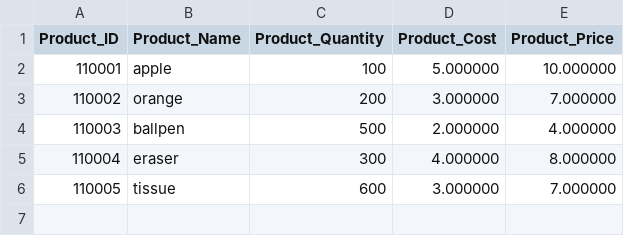
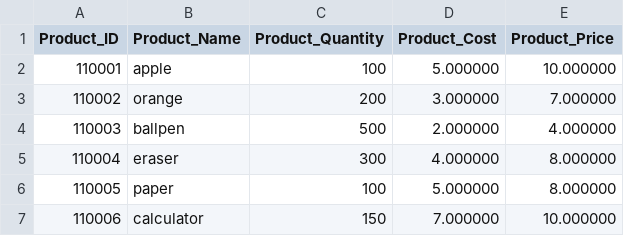
Before and after one commit to minmyataung54/C_Point_Of_Sale, a CSV file: product_database.csv, drawn as a sheet; removed rows and columns are numbered as before the commit, all else as after; the diff names each change by its address in the sheet, - before the commit and + after, or states it on an @@ line.

```diff
--- a/product_database.csv
+++ b/product_database.csv
-row 6: 110005 | tissue | 600 | 3.000000 | 7.000000
+row 6: 110005 | paper | 100 | 5.000000 | 8.000000
+row 7: 110006 | calculator | 150 | 7.000000 | 10.000000
```
Also changed, not shown: pos_database.csv, 3 other files.
